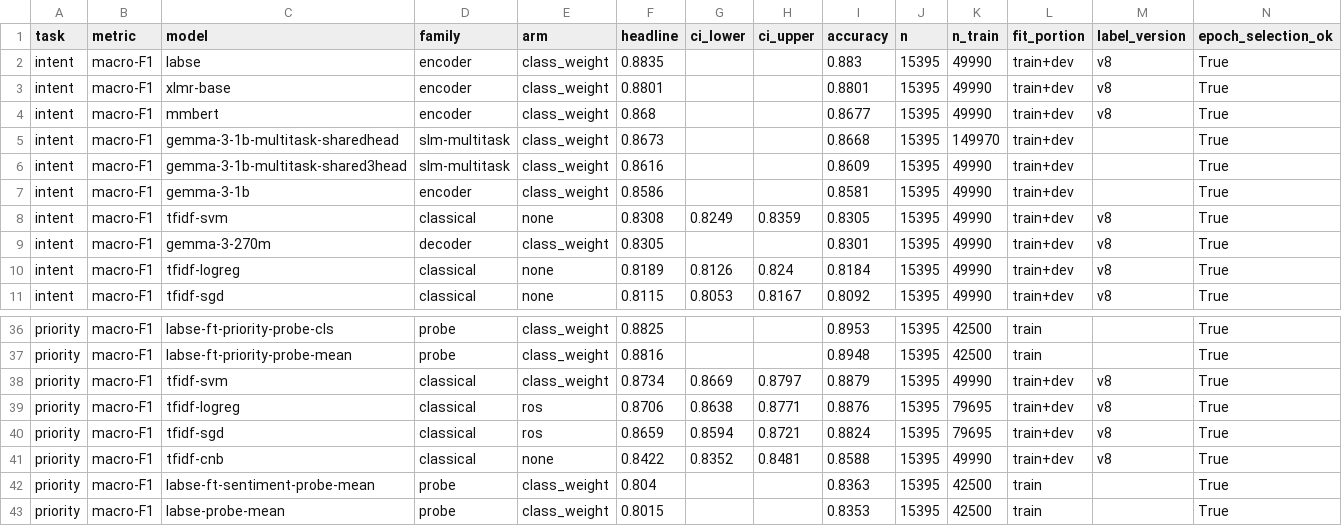
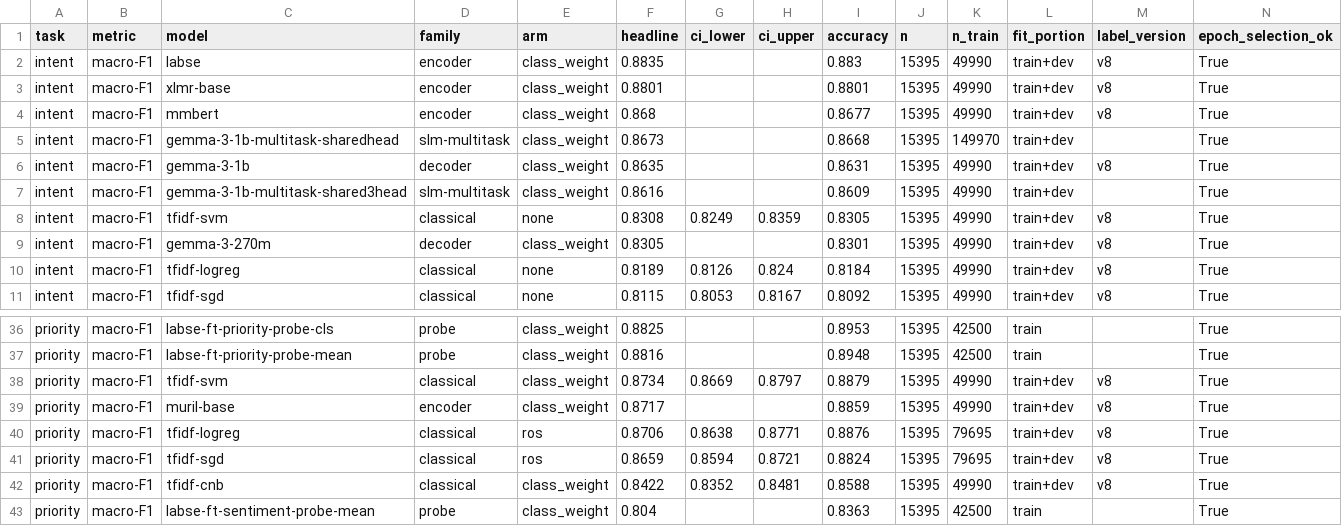
Before and after one commit to Nivin-Sithija/Swift, a CSV file: paper/results/tables/main_pooled.csv, drawn as a sheet; only a part is shown, gaps mark what is left out; the shorter side is filled out with more unchanged rows.

```diff
--- a/paper/results/tables/main_pooled.csv
+++ b/paper/results/tables/main_pooled.csv
@@ -5,4 +5,4 @@ intent,macro-F1,mmbert,encoder,class_weight,0.868,,,0.8677,15395,49990,train+dev
 intent,macro-F1,gemma-3-1b-multitask-sharedhead,slm-multitask,class_weight,0.8673,,,0.8668,15395,149970,train+dev,,True
+intent,macro-F1,gemma-3-1b,decoder,class_weight,0.8635,,,0.8631,15395,49990,train+dev,v8,True
 intent,macro-F1,gemma-3-1b-multitask-shared3head,slm-multitask,class_weight,0.8616,,,0.8609,15395,49990,train+dev,,True
-intent,macro-F1,gemma-3-1b,encoder,class_weight,0.8586,,,0.8581,15395,49990,train+dev,,True
 intent,macro-F1,tfidf-svm,classical,none,0.8308,0.8249,0.8359,0.8305,15395,49990,train+dev,v8,True
@@ -38,5 +38,6 @@ priority,macro-F1,labse-ft-priority-probe-mean,probe,class_weight,0.8816,,,0.894
 priority,macro-F1,tfidf-svm,classical,class_weight,0.8734,0.8669,0.8797,0.8879,15395,49990,train+dev,v8,True
+priority,macro-F1,muril-base,encoder,class_weight,0.8717,,,0.8859,15395,49990,train+dev,v8,True
 priority,macro-F1,tfidf-logreg,classical,ros,0.8706,0.8638,0.8771,0.8876,15395,79695,train+dev,v8,True
 priority,macro-F1,tfidf-sgd,classical,ros,0.8659,0.8594,0.8721,0.8824,15395,79695,train+dev,v8,True
-priority,macro-F1,tfidf-cnb,classical,none,0.8422,0.8352,0.8481,0.8588,15395,49990,train+dev,v8,True
+priority,macro-F1,tfidf-cnb,classical,class_weight,0.8422,0.8352,0.8481,0.8588,15395,49990,train+dev,v8,True
 priority,macro-F1,labse-ft-sentiment-probe-mean,probe,class_weight,0.804,,,0.8363,15395,42500,train,,True
```
Also changed, not shown: paper/results/tables/coverage.csv, paper/results/tables/per_language.csv, 27 other files.
